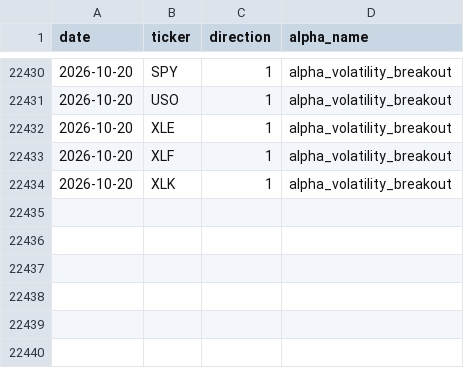
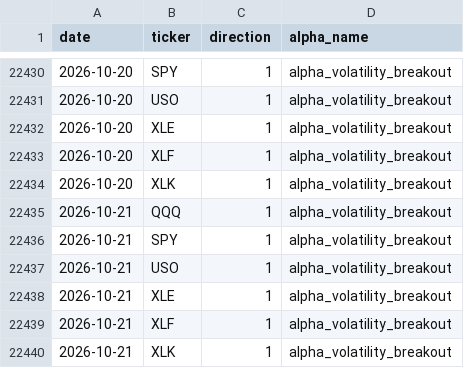
Before and after one commit to nikolas-joyce/volatility-signals, a CSV file: outputs/signals_latest.csv, drawn as a sheet; only a part is shown, gaps mark what is left out.

```diff
--- a/outputs/signals_latest.csv
+++ b/outputs/signals_latest.csv
@@ -22434 +22434,7 @@ date,ticker,direction,alpha_name
 2026-10-20,XLK,1,alpha_volatility_breakout
+2026-10-21,QQQ,1,alpha_volatility_breakout
+2026-10-21,SPY,1,alpha_volatility_breakout
+2026-10-21,USO,1,alpha_volatility_breakout
+2026-10-21,XLE,1,alpha_volatility_breakout
+2026-10-21,XLF,1,alpha_volatility_breakout
+2026-10-21,XLK,1,alpha_volatility_breakout
```
